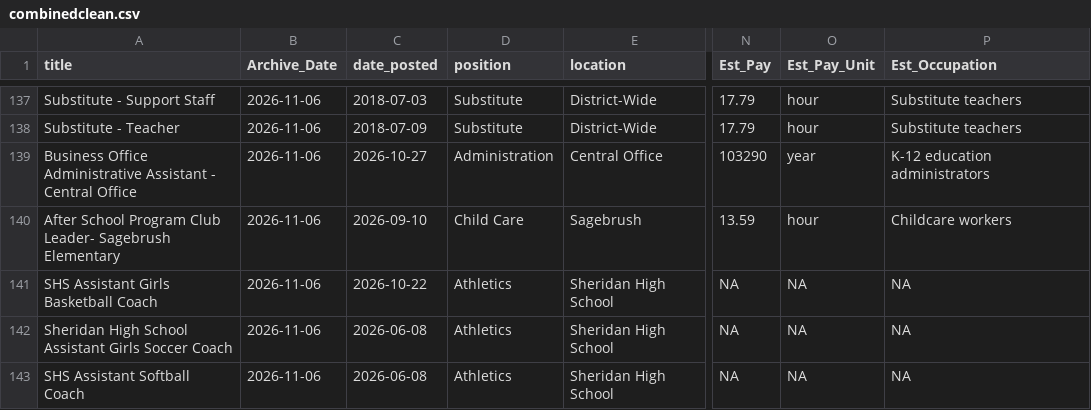
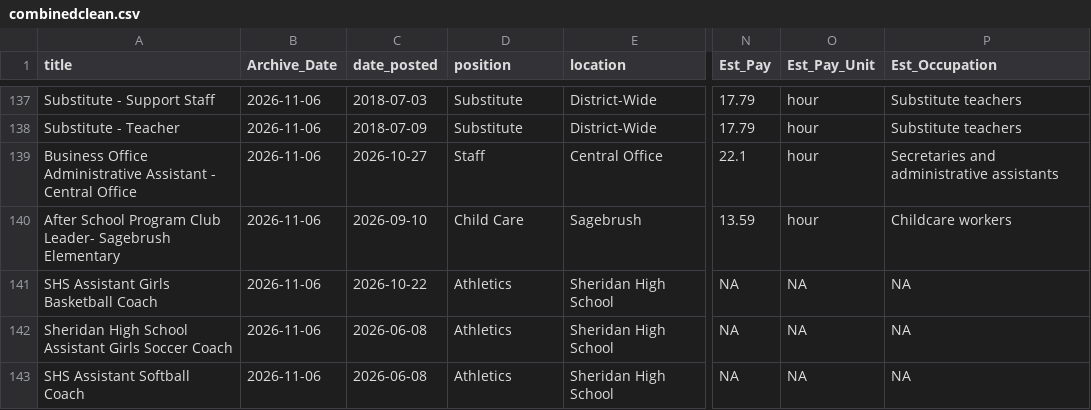
Before and after one commit to MPerk78/Wyoming-Education-Jobs-Dashboard, a CSV file: Wy_Ed_Jobs/combinedclean.csv, drawn as a sheet; only a part is shown, gaps mark what is left out; the diff covers the shown part only; the diff names each change by its address in the sheet, - before the commit and + after, or states it on an @@ line.

```diff
--- a/Wy_Ed_Jobs/combinedclean.csv
+++ b/Wy_Ed_Jobs/combinedclean.csv
-D139 (position): Administration
+D139 (position): Staff
-N139 (Est_Pay): 103290
+N139 (Est_Pay): 22.1
-O139 (Est_Pay_Unit): year
+O139 (Est_Pay_Unit): hour
-P139 (Est_Occupation): K-12 education administrators
+P139 (Est_Occupation): Secretaries and administrative assistants
```
Also changed, not shown: 1 added row, 1 removed row and 4 edited cells elsewhere in this file, Wy_Ed_Jobs/k12_district_weekly_totals.csv, 6 other files.
